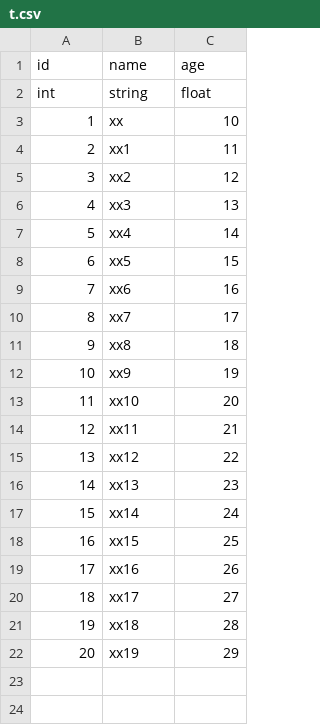
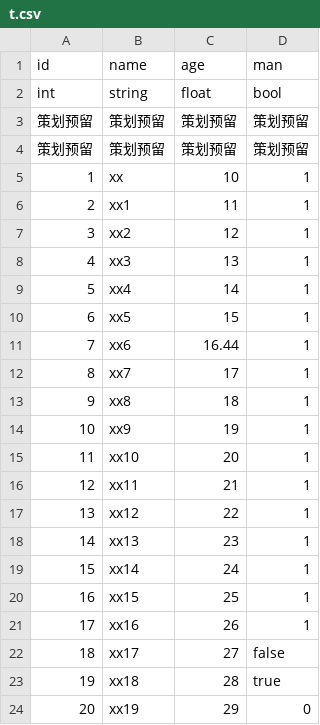
Before and after one commit to zgame/GoLangCode, a CSV file: csvTolua/t.csv, drawn as a sheet; addresses are those after the commit; the diff names each change by its address in the sheet, - before the commit and + after, or states it on an @@ line.

```diff
--- a/csvTolua/t.csv
+++ b/csvTolua/t.csv
+column D (man), row 2: bool; rows 5-24: 1 | 1 | 1 | 1 | 1 | 1 | 1 | 1 | 1 | 1 | 1 | 1 | 1 | 1 | 1 | 1 | 1 | false | true | 0
+row 3: 策划预留 | 策划预留 | 策划预留 | 策划预留
+row 4: 策划预留 | 策划预留 | 策划预留 | 策划预留
-C11 (age): 16
+C11 (age): 16.44
```
Also changed, not shown: 4 other files.
